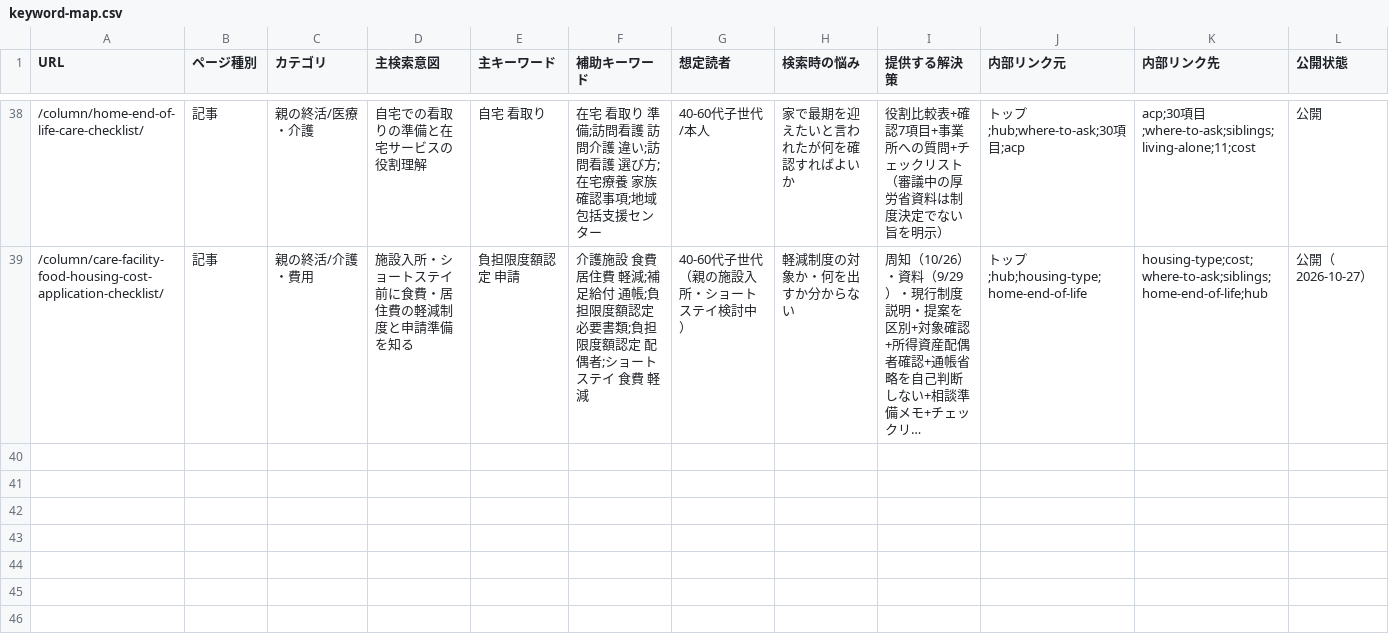
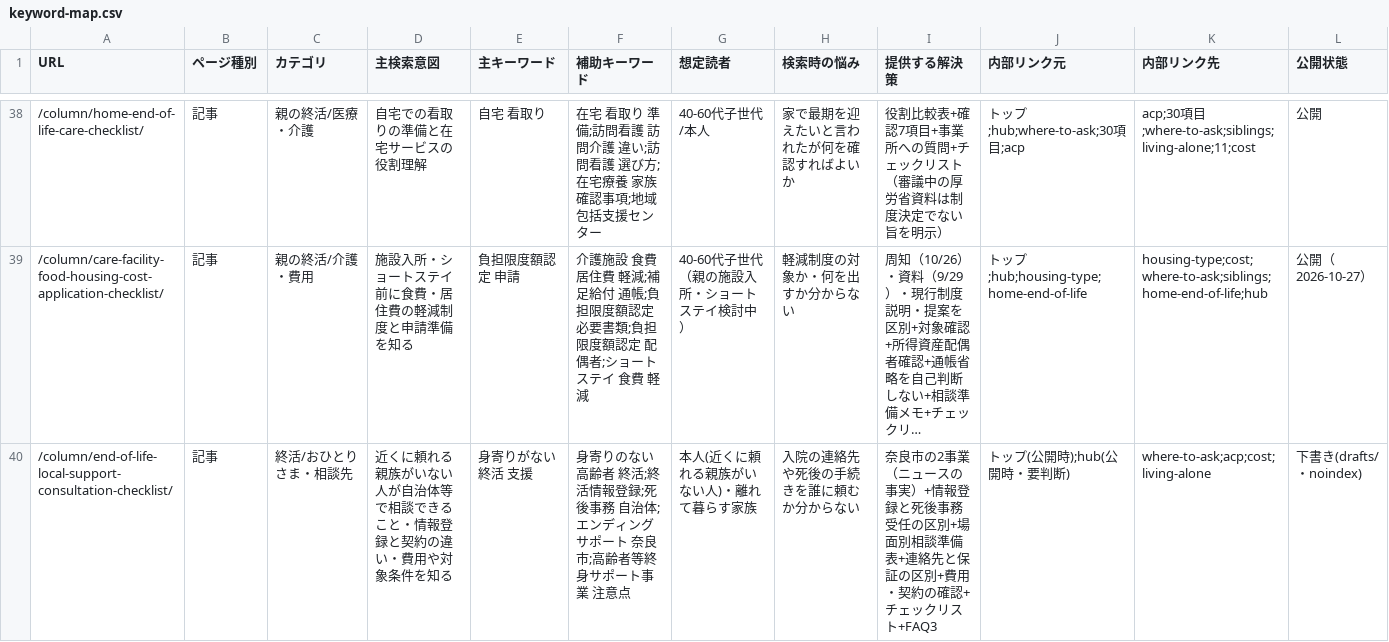
Before and after one commit to tfqys680-jpg/shukatsu-site, a CSV file: docs/seo/keyword-map.csv, drawn as a sheet; only a part is shown, gaps mark what is left out; long unchanged cells end in …; rows hold the shown columns only; the diff names each change by its address in the sheet, - before the commit and + after, or states it on an @@ line.

```diff
--- a/docs/seo/keyword-map.csv
+++ b/docs/seo/keyword-map.csv
+row 40: /column/end-of-life-local-support-consultation-checklist/ | 記事 | 終活/おひとりさま・相談先 | 近くに頼れる親族がいない人が自治体等で相談できること・情報登録と契約の違い・費用や対象条件を知る | 身寄りがない 終活 支援 | 身寄りのない高齢者 終活;終活情報登録;死後事務 自治体;エンディングサポート 奈良市;高齢者等終身サポート事業 注意点 | 本人(近くに頼れる親族がいない人)・離れて暮らす家族 | 入院の連絡先や死後の手続きを誰に頼むか分からない | 奈良市の2事業（ニュースの事実）+情報登録と死後事務受任の区別+場面別相談準備表+連絡先と保証の区別+費用・契約の確認+チェックリスト+FAQ3 | トップ(公開時);hub(公開時・要判断) | where-to-ask;acp;cost;living-alone | 下書き(drafts/・noindex)
```
Also changed, not shown: docs/seo/content-inventory.csv, docs/seo/editorial-calendar.csv, 9 other files.
